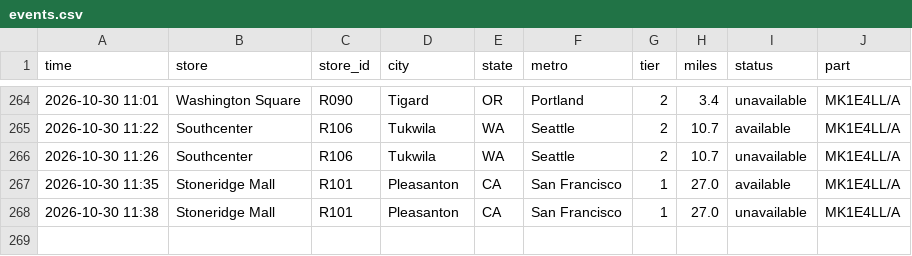
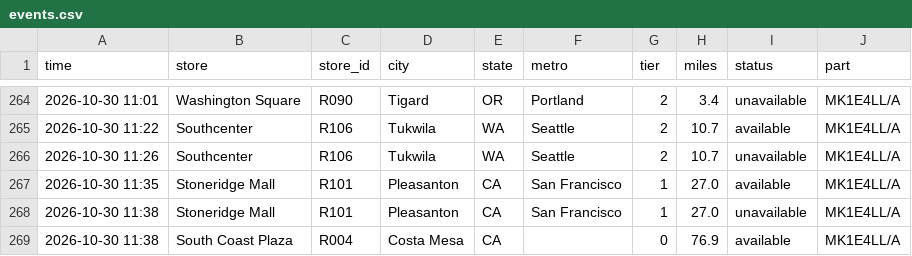
Before and after one commit to aryakvsathye/duo-tracker, a CSV file: national/events.csv, drawn as a sheet; only a part is shown, gaps mark what is left out.

Commit message:
Update national data

```diff
--- a/national/events.csv
+++ b/national/events.csv
@@ -268 +268,2 @@ time,store,store_id,city,state,metro,tier,miles,status,part
 2026-10-30 11:38,Stoneridge Mall,R101,Pleasanton,CA,San Francisco,1,27.0,unavailable,MK1E4LL/A
+2026-10-30 11:38,South Coast Plaza,R004,Costa Mesa,CA,,0,76.9,available,MK1E4LL/A
```
Also changed, not shown: 1 other file.
